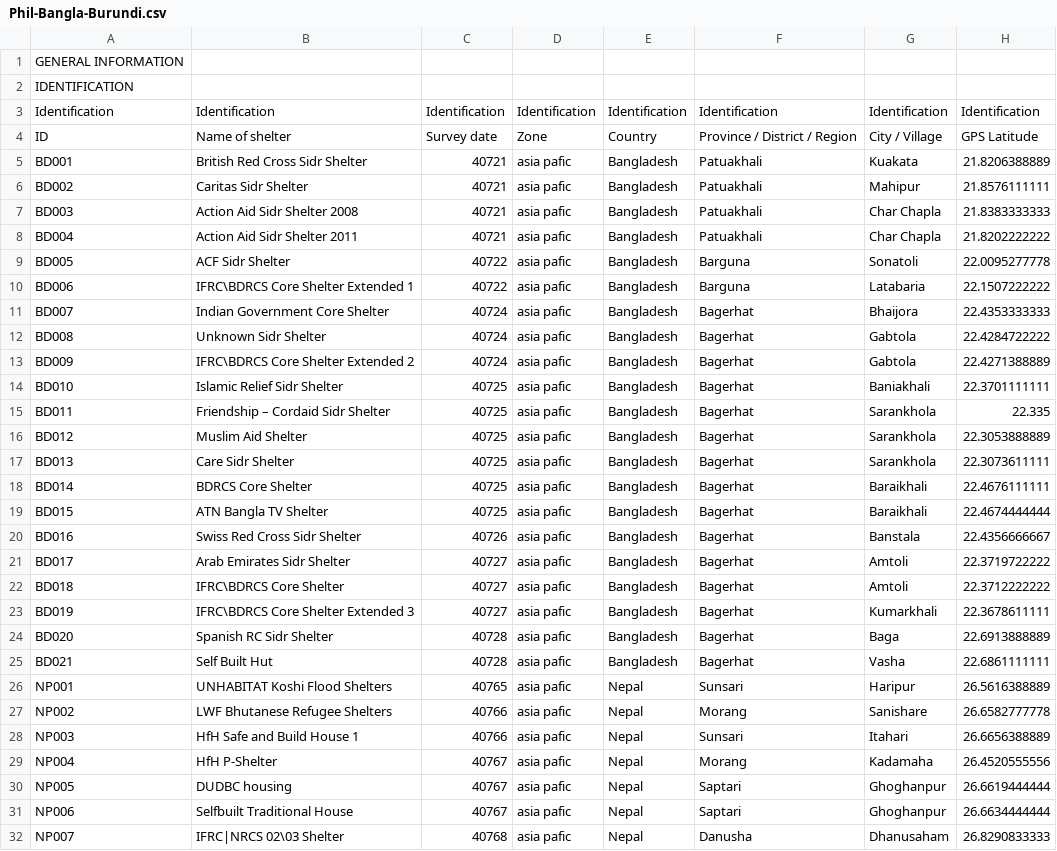
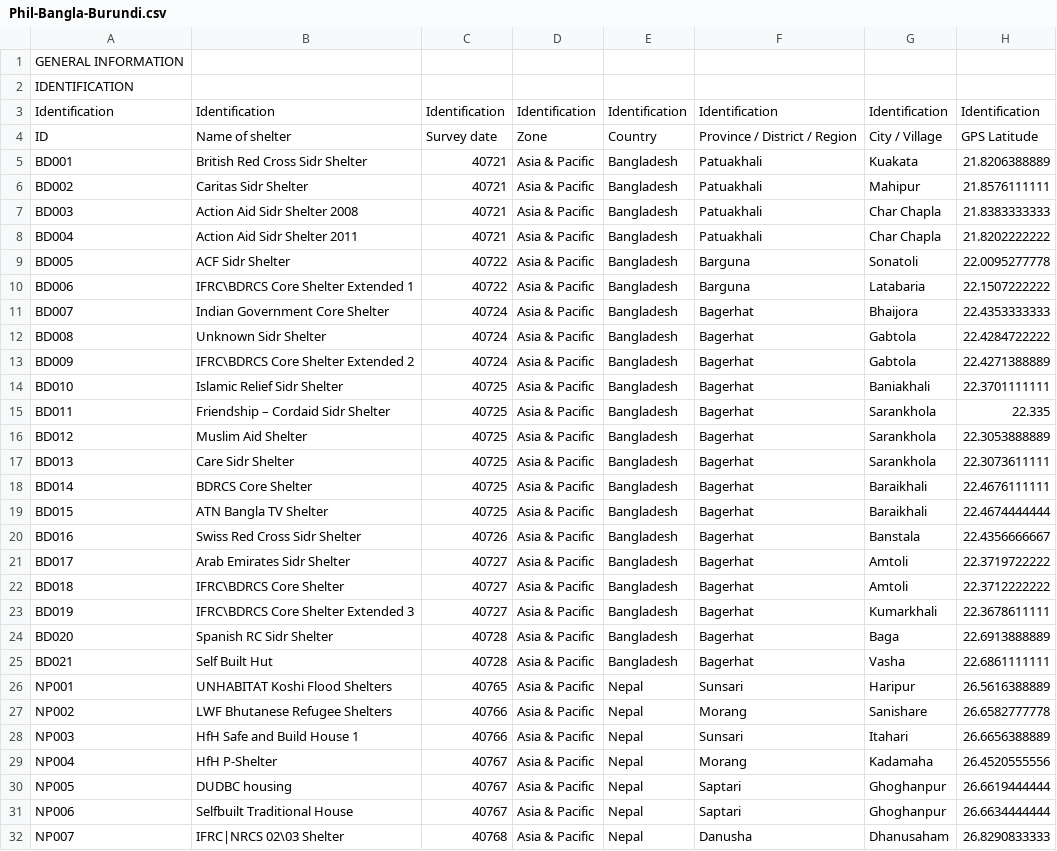
Before and after one commit to rodekruis/shelter-database, a CSV file: data/shelters/Phil-Bangla-Burundi.csv, drawn as a sheet; only a part is shown; the diff covers the shown part only; the diff names each change by its address in the sheet, - before the commit and + after, or states it on an @@ line.

Commit message:
Fixed invalid attribute names for "Zone"

```diff
--- a/data/shelters/Phil-Bangla-Burundi.csv
+++ b/data/shelters/Phil-Bangla-Burundi.csv
-D5:D32: asia pafic
+D5:D32: Asia & Pacific
```
Also changed, not shown: 63 edited cells elsewhere in this file.
